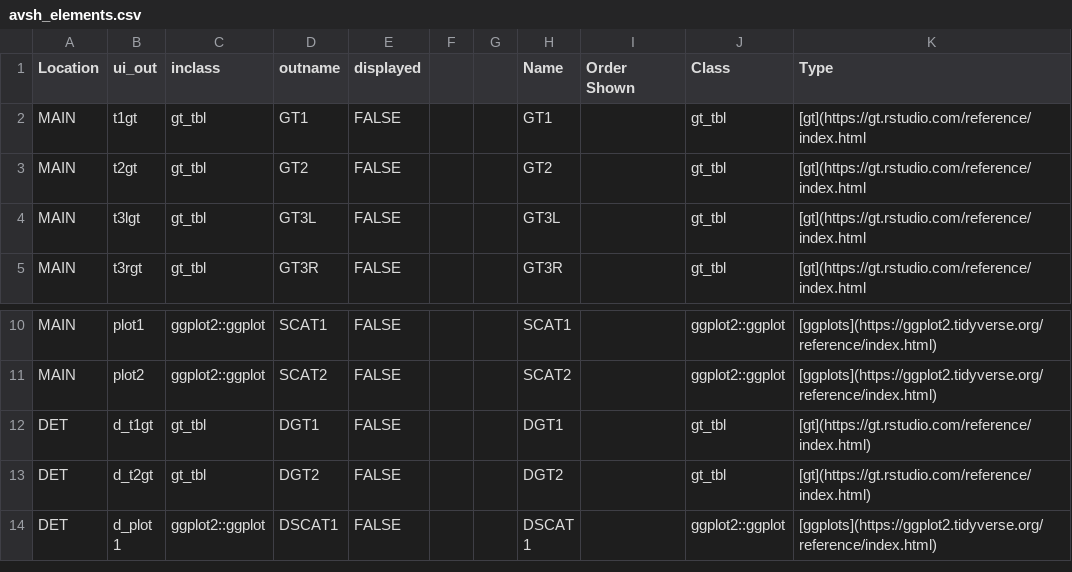
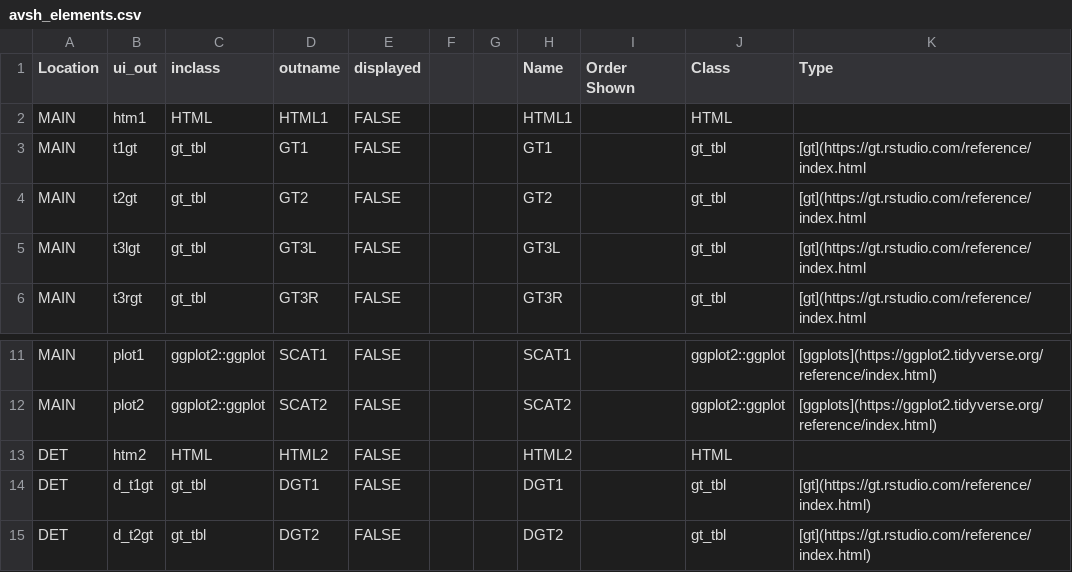
Before and after one commit to derekholmes0/alphavantagepf, a CSV file: inst/extdata/avsh_elements.csv, drawn as a sheet; only a part is shown, gaps mark what is left out; the shorter side is filled out with more unchanged rows; the diff names each change by its address in the sheet, - before the commit and + after, or states it on an @@ line.

```diff
--- a/inst/extdata/avsh_elements.csv
+++ b/inst/extdata/avsh_elements.csv
+row 2: MAIN | htm1 | HTML | HTML1 | FALSE |  |  | HTML1 |  | HTML
+row 13: DET | htm2 | HTML | HTML2 | FALSE |  |  | HTML2 |  | HTML
```
Also changed, not shown: inst/extdata/av_defaults.csv, inst/extdata/table_aes.csv, 35 other files.
